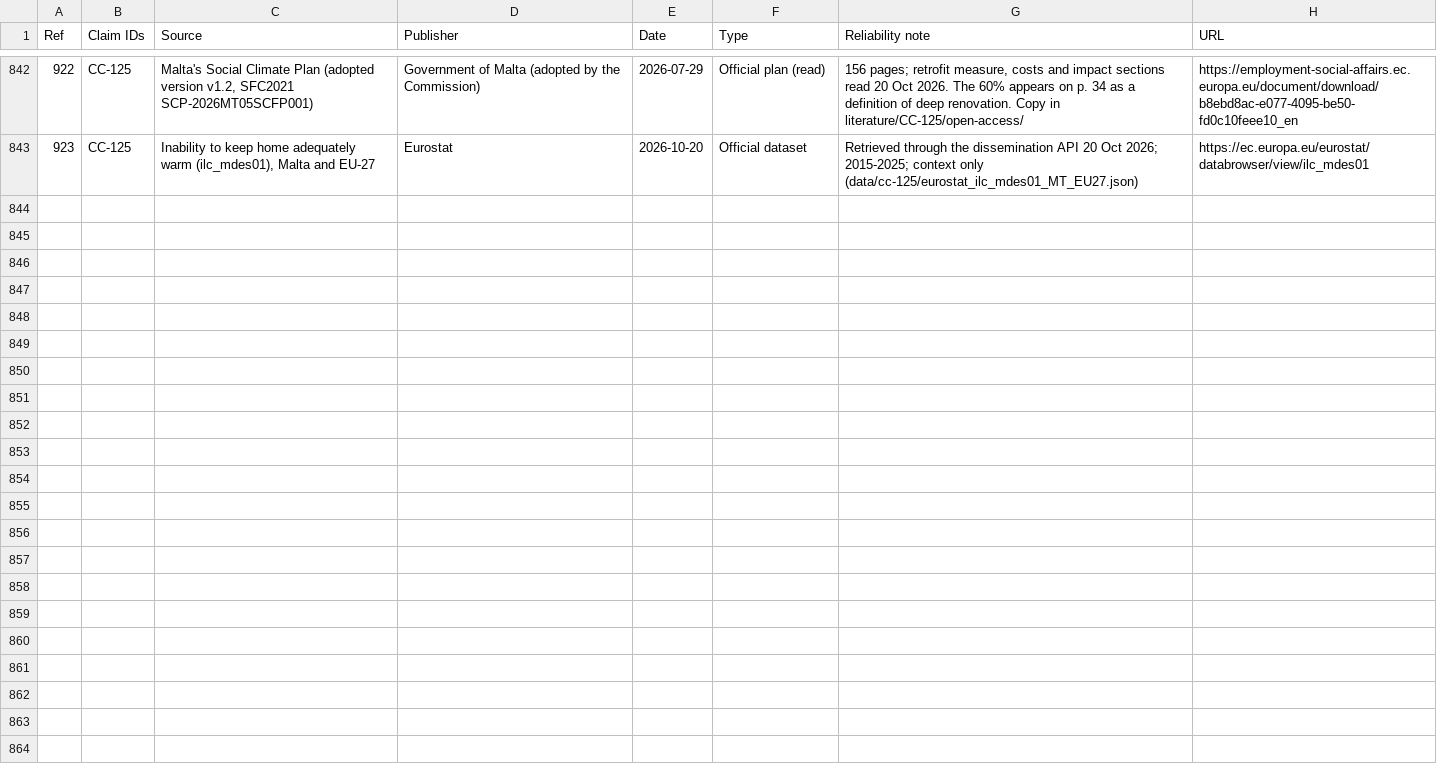
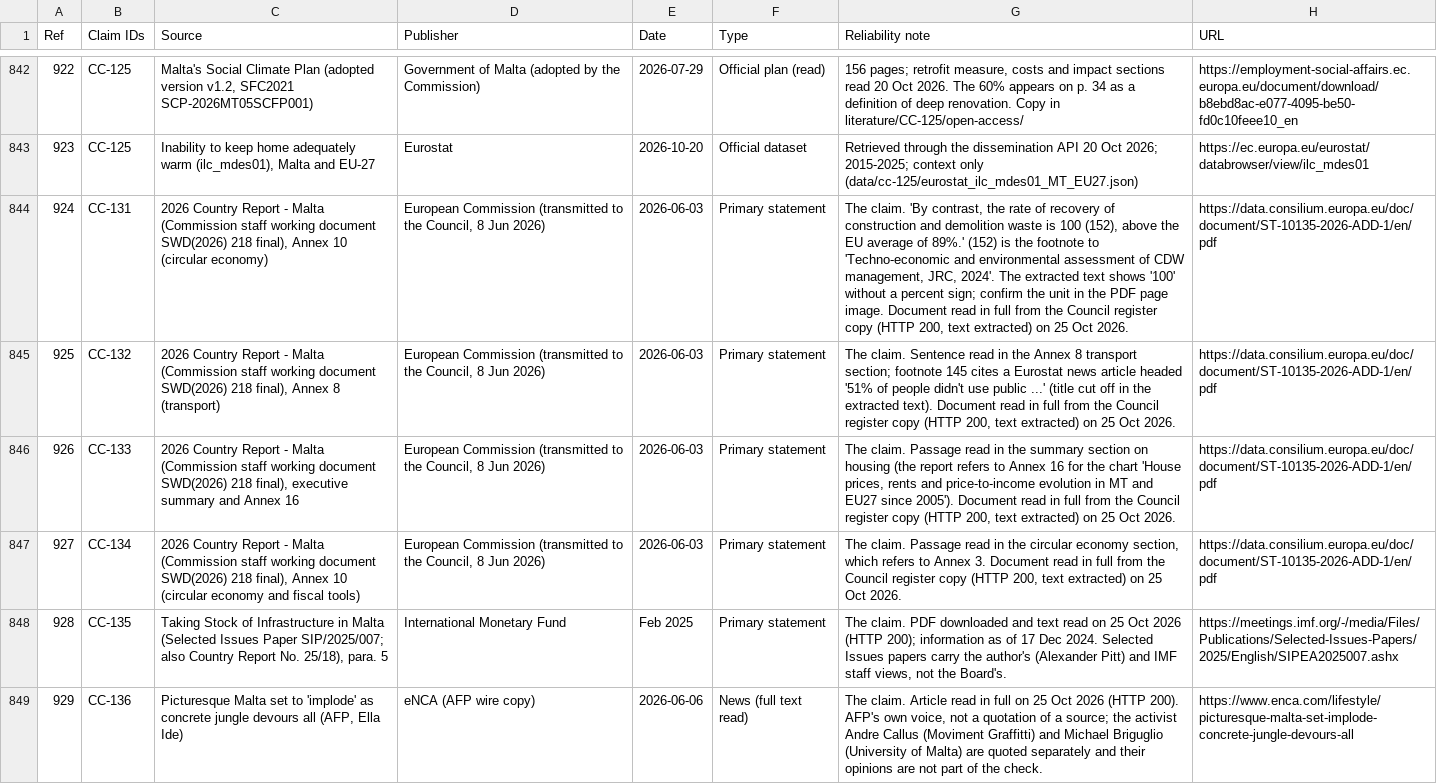
Before and after one commit to leandergrech/Mizien, a CSV file: data/sources.csv, drawn as a sheet; only a part is shown, gaps mark what is left out; the diff covers the shown part only; the diff names each change by its address in the sheet, - before the commit and + after, or states it on an @@ line.

```diff
--- a/data/sources.csv
+++ b/data/sources.csv
+row 844: 924 | CC-131 | 2026 Country Report - Malta (Commission staff working document SWD(2026) 218 final), Annex 10 (circular economy) | European Commission (transmitted to the Council, 8 Jun 2026) | 2026-06-03 | Primary statement | The claim. 'By contrast, the rate of recovery of construction and demolition waste is 100 (152), above the EU average of 89%.' (152) is the footnote to 'Techno-economic and environmental assessment of CDW management, JRC, 2024'. The extracted text shows '100' without a percent sign; confirm the unit in the PDF page image. Document read in full from the Council register copy (HTTP 200, text extracted) on 25 Oct 2026. | https://data.consilium.europa.eu/doc/document/ST-10135-2026-ADD-1/en/pdf
+row 845: 925 | CC-132 | 2026 Country Report - Malta (Commission staff working document SWD(2026) 218 final), Annex 8 (transport) | European Commission (transmitted to the Council, 8 Jun 2026) | 2026-06-03 | Primary statement | The claim. Sentence read in the Annex 8 transport section; footnote 145 cites a Eurostat news article headed '51% of people didn't use public ...' (title cut off in the extracted text). Document read in full from the Council register copy (HTTP 200, text extracted) on 25 Oct 2026. | https://data.consilium.europa.eu/doc/document/ST-10135-2026-ADD-1/en/pdf
+row 846: 926 | CC-133 | 2026 Country Report - Malta (Commission staff working document SWD(2026) 218 final), executive summary and Annex 16 | European Commission (transmitted to the Council, 8 Jun 2026) | 2026-06-03 | Primary statement | The claim. Passage read in the summary section on housing (the report refers to Annex 16 for the chart 'House prices, rents and price-to-income evolution in MT and EU27 since 2005'). Document read in full from the Council register copy (HTTP 200, text extracted) on 25 Oct 2026. | https://data.consilium.europa.eu/doc/document/ST-10135-2026-ADD-1/en/pdf
+row 847: 927 | CC-134 | 2026 Country Report - Malta (Commission staff working document SWD(2026) 218 final), Annex 10 (circular economy and fiscal tools) | European Commission (transmitted to the Council, 8 Jun 2026) | 2026-06-03 | Primary statement | The claim. Passage read in the circular economy section, which refers to Annex 3. Document read in full from the Council register copy (HTTP 200, text extracted) on 25 Oct 2026. | https://data.consilium.europa.eu/doc/document/ST-10135-2026-ADD-1/en/pdf
+row 848: 928 | CC-135 | Taking Stock of Infrastructure in Malta (Selected Issues Paper SIP/2025/007; also Country Report No. 25/18), para. 5 | International Monetary Fund | Feb 2025 | Primary statement | The claim. PDF downloaded and text read on 25 Oct 2026 (HTTP 200); information as of 17 Dec 2024. Selected Issues papers carry the author's (Alexander Pitt) and IMF staff views, not the Board's. | https://meetings.imf.org/-/media/Files/Publications/Selected-Issues-Papers/2025/English/SIPEA2025007.ashx
+row 849: 929 | CC-136 | Picturesque Malta set to 'implode' as concrete jungle devours all (AFP, Ella Ide) | eNCA (AFP wire copy) | 2026-06-06 | News (full text read) | The claim. Article read in full on 25 Oct 2026 (HTTP 200). AFP's own voice, not a quotation of a source; the activist Andre Callus (Moviment Graffitti) and Michael Briguglio (University of Malta) are quoted separately and their opinions are not part of the check. | https://www.enca.com/lifestyle/picturesque-malta-set-implode-concrete-jungle-devours-all
```
Also changed, not shown: 5 added rows elsewhere in this file, data/actors.csv, data/bodies.csv, 36 other files.
